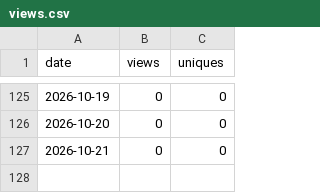
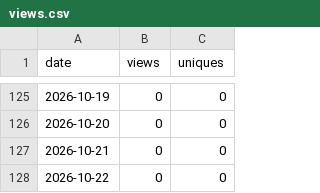
Before and after one commit to adamorad/portpeek, a CSV file: data/traffic/views.csv, drawn as a sheet; only a part is shown, gaps mark what is left out; the diff names each change by its address in the sheet, - before the commit and + after, or states it on an @@ line.

```diff
--- a/data/traffic/views.csv
+++ b/data/traffic/views.csv
+row 128: 2026-10-22 | 0 | 0
```
Also changed, not shown: data/traffic/clones.csv, data/traffic/downloads.csv.
